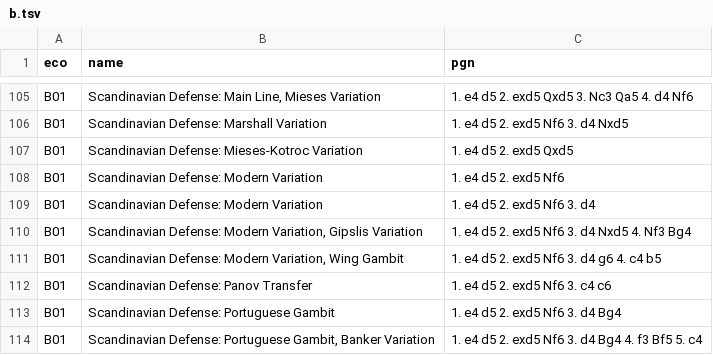
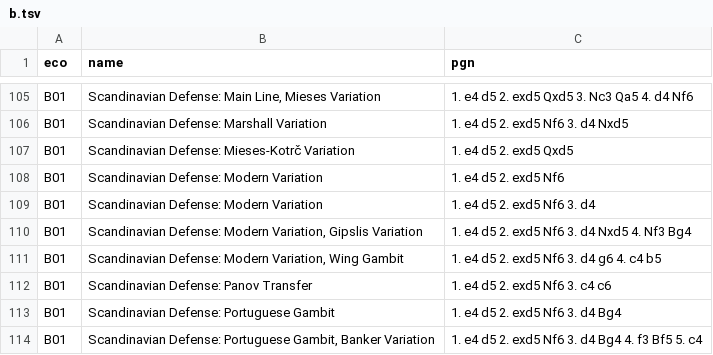
Before and after one commit to agreyling-glitch/Chess, a TSV file: assets/openings/b.tsv, drawn as a sheet; only a part is shown, gaps mark what is left out.

```diff
--- a/assets/openings/b.tsv
+++ b/assets/openings/b.tsv
@@ -106,3 +106,3 @@ B01	Scandinavian Defense: Main Line, Mieses Variation	1. e4 d5 2. exd5 Qxd5 3. N
 B01	Scandinavian Defense: Marshall Variation	1. e4 d5 2. exd5 Nf6 3. d4 Nxd5
-B01	Scandinavian Defense: Mieses-Kotroc Variation	1. e4 d5 2. exd5 Qxd5
+B01	Scandinavian Defense: Mieses-Kotrč Variation	1. e4 d5 2. exd5 Qxd5
 B01	Scandinavian Defense: Modern Variation	1. e4 d5 2. exd5 Nf6
```
Also changed, not shown: 13 other files.
